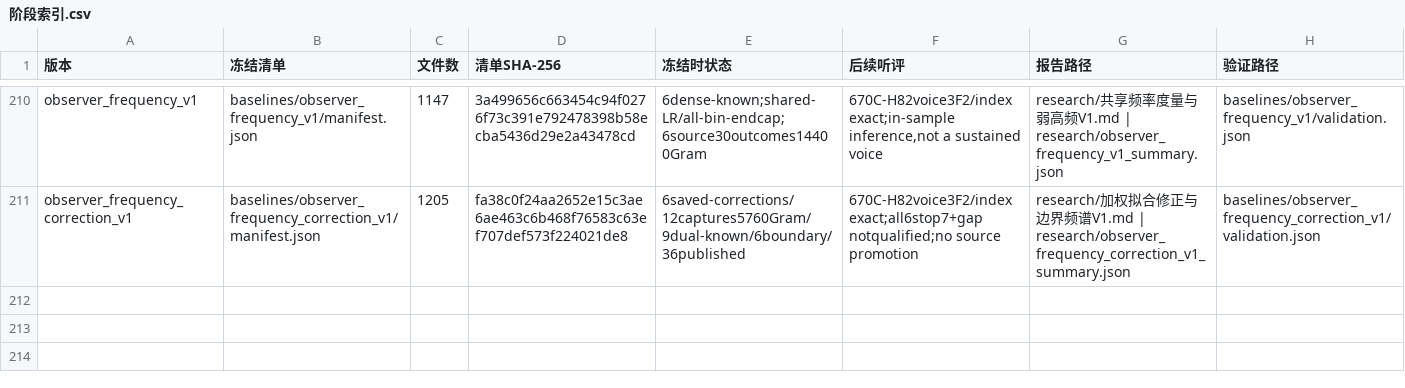
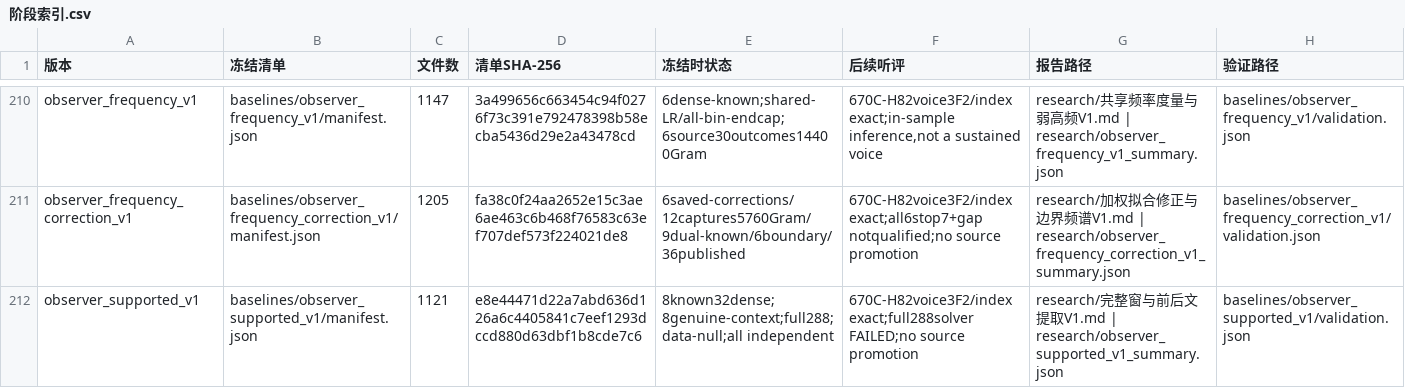
Before and after one commit to Kidrage/VehicleSoundLab, a CSV file: handoff/阶段索引.csv, drawn as a sheet; only a part is shown, gaps mark what is left out.

Commit message:
Qualify supported-spectrum context extraction and retain full-scale solver failure

```diff
--- a/handoff/阶段索引.csv
+++ b/handoff/阶段索引.csv
@@ -211 +211,2 @@ observer_frequency_v1,baselines/observer_frequency_v1/manifest.json,1147,3a49965
 observer_frequency_correction_v1,baselines/observer_frequency_correction_v1/manifest.json,1205,fa38c0f24aa2652e15c3ae6ae463c6b468f76583c63ef707def573f224021de8,6saved-corrections/12captures5760Gram/9dual-known/6boundary/36published,670C-H82voice3F2/index exact;all6stop7+gap notqualified;no source promotion,research/加权拟合修正与边界频谱V1.md | research/observer_frequency_correction_v1_summary.json,baselines/observer_frequency_correction_v1/validation.json
+observer_supported_v1,baselines/observer_supported_v1/manifest.json,1121,e8e44471d22a7abd636d126a6c4405841c7eef1293dccd880d63dbf1b8cde7c6,8known32dense;8genuine-context;full288;data-null;all independent,670C-H82voice3F2/index exact;full288solver FAILED;no source promotion,research/完整窗与前后文提取V1.md | research/observer_supported_v1_summary.json,baselines/observer_supported_v1/validation.json
```
Also changed, not shown: 26 other files.
